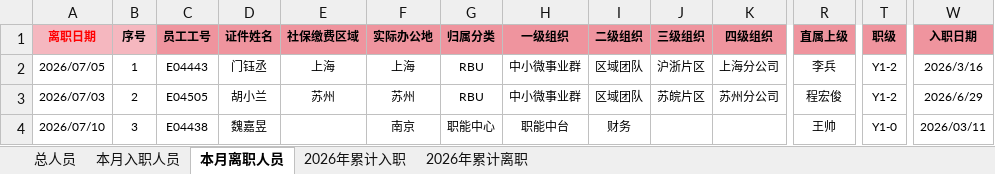
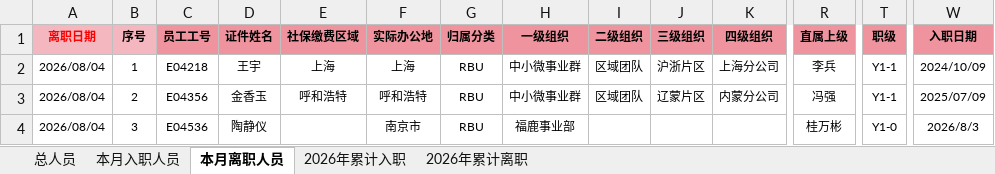
Before and after one commit to zhouzhou0602jinjin/personnel-dashboard, an Excel workbook: 人员数据自动化看板底表.xlsx, sheet 本月离职人员, drawn as a sheet; only a part is shown, gaps mark what is left out; values as stored, in another font and other column widths than the file's, no borders; conditional formats not drawn; the diff covers the shown part only; the diff names each change by its address in the sheet, - before the commit and + after, or states it on an @@ line.

```diff
--- a/人员数据自动化看板底表.xlsx (sheet 本月离职人员)
+++ b/人员数据自动化看板底表.xlsx (sheet 本月离职人员)
-A2 (离职日期): 2026/07/05
+A2 (离职日期): 2026/08/04
-C2 (员工工号): E04443
+C2 (员工工号): E04218
-D2 (证件姓名): 门钰丞
+D2 (证件姓名): 王宇
-T2:T3 (职级): Y1-2
+T2:T3 (职级): Y1-1
-W2 (入职日期): 2026/3/16
+W2 (入职日期): 2024/10/09
-A3 (离职日期): 2026/07/03
+A3 (离职日期): 2026/08/04
-C3 (员工工号): E04505
+C3 (员工工号): E04356
-D3 (证件姓名): 胡小兰
+D3 (证件姓名): 金香玉
-E3 (社保缴费区域): 苏州
+E3 (社保缴费区域): 呼和浩特
-F3 (实际办公地): 苏州
+F3 (实际办公地): 呼和浩特
-J3 (三级组织): 苏皖片区
+J3 (三级组织): 辽蒙片区
-K3 (四级组织): 苏州分公司
+K3 (四级组织): 内蒙分公司
-R3 (直属上级): 程宏俊
+R3 (直属上级): 冯强
-W3 (入职日期): 2026/6/29
+W3 (入职日期): 2025/07/09
-A4 (离职日期): 2026/07/10
+A4 (离职日期): 2026/08/04
-C4 (员工工号): E04438
+C4 (员工工号): E04536
-D4 (证件姓名): 魏嘉昱
+D4 (证件姓名): 陶静仪
-F4 (实际办公地): 南京
+F4 (实际办公地): 南京市
-G4 (归属分类): 职能中心
+G4 (归属分类): RBU
-H4 (一级组织): 职能中台
+H4 (一级组织): 福鹿事业部
-I4 (二级组织): 财务
+I4 (二级组织): (empty)
-R4 (直属上级): 王帅
+R4 (直属上级): 桂万彬
-W4 (入职日期): 2026/03/11
+W4 (入职日期): 2026/8/3
```
Also changed, not shown: 13 removed rows and 52 edited cells elsewhere in this sheet, sheet 总人员, sheet 本月入职人员, sheet 2026年累计入职, sheet 2026年累计离职, formulas that keep their value, 6 other files.
